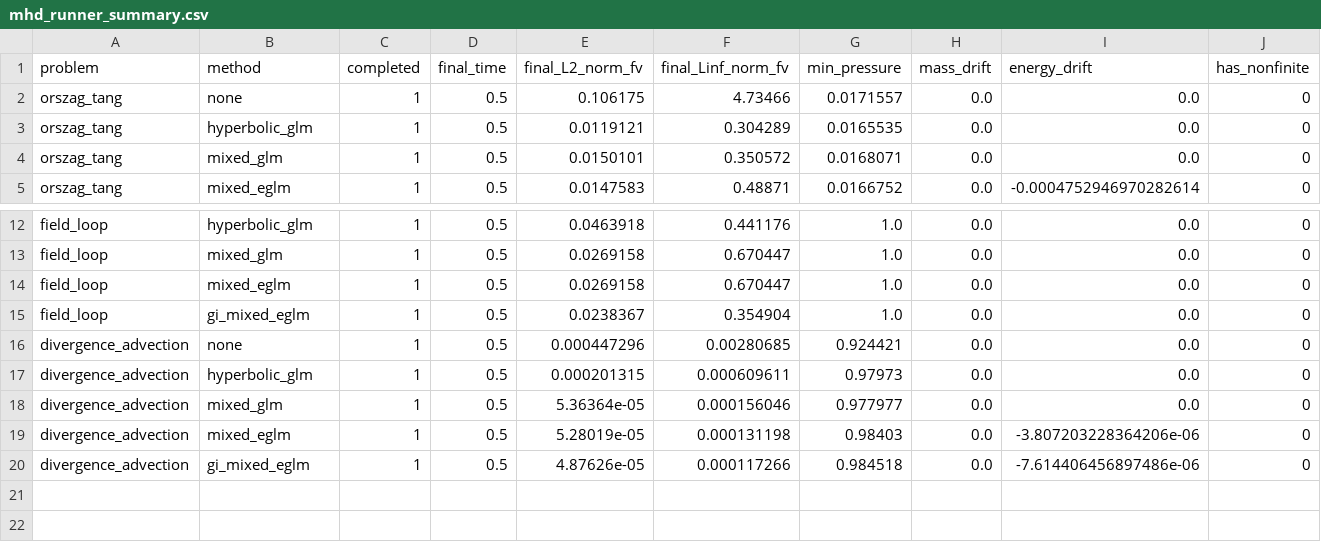
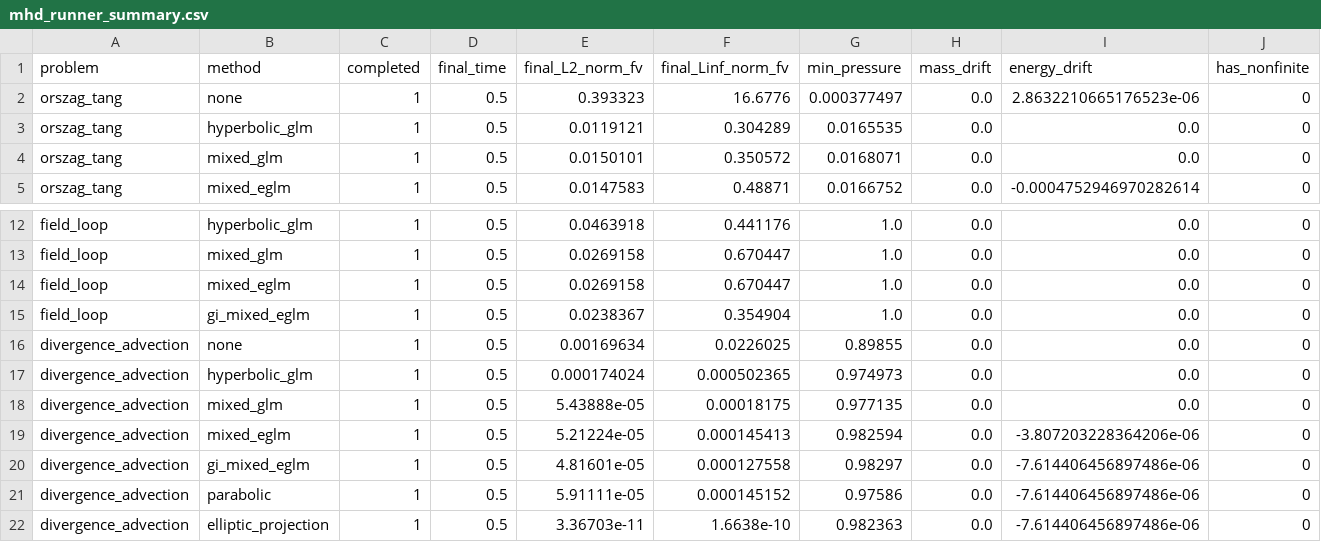
Before and after one commit to AustinWoooo/mhd-divergence-cleaning, a CSV file: figures/mhd_runner/mhd_runner_summary.csv, drawn as a sheet; only a part is shown, gaps mark what is left out; rows hold the shown columns only; the diff names each change by its address in the sheet, - before the commit and + after, or states it on an @@ line.

```diff
--- a/figures/mhd_runner/mhd_runner_summary.csv
+++ b/figures/mhd_runner/mhd_runner_summary.csv
-E2 (final_L2_norm_fv): 0.106175
+E2 (final_L2_norm_fv): 0.393323
-F2 (final_Linf_norm_fv): 4.73466
+F2 (final_Linf_norm_fv): 16.6776
-G2 (min_pressure): 0.0171557
+G2 (min_pressure): 0.000377497
-I2 (energy_drift): 0.0
+I2 (energy_drift): 2.8632210665176523e-06
-E16 (final_L2_norm_fv): 0.000447296
+E16 (final_L2_norm_fv): 0.00169634
-F16 (final_Linf_norm_fv): 0.00280685
+F16 (final_Linf_norm_fv): 0.0226025
-G16 (min_pressure): 0.924421
+G16 (min_pressure): 0.89855
-E17 (final_L2_norm_fv): 0.000201315
+E17 (final_L2_norm_fv): 0.000174024
-F17 (final_Linf_norm_fv): 0.000609611
+F17 (final_Linf_norm_fv): 0.000502365
-G17 (min_pressure): 0.97973
+G17 (min_pressure): 0.974973
-E18 (final_L2_norm_fv): 5.36364e-05
+E18 (final_L2_norm_fv): 5.43888e-05
-F18 (final_Linf_norm_fv): 0.000156046
+F18 (final_Linf_norm_fv): 0.00018175
-G18 (min_pressure): 0.977977
+G18 (min_pressure): 0.977135
-E19 (final_L2_norm_fv): 5.28019e-05
+E19 (final_L2_norm_fv): 5.21224e-05
-F19 (final_Linf_norm_fv): 0.000131198
+F19 (final_Linf_norm_fv): 0.000145413
-G19 (min_pressure): 0.98403
+G19 (min_pressure): 0.982594
-E20 (final_L2_norm_fv): 4.87626e-05
+E20 (final_L2_norm_fv): 4.81601e-05
-F20 (final_Linf_norm_fv): 0.000117266
+F20 (final_Linf_norm_fv): 0.000127558
-G20 (min_pressure): 0.984518
+G20 (min_pressure): 0.98297
+row 21: divergence_advection | parabolic | 1 | 0.5 | 5.91111e-05 | 0.000145152 | 0.97586 | 0.0 | -7.614406456897486e-06 | 0
+row 22: divergence_advection | elliptic_projection | 1 | 0.5 | 3.36703e-11 | 1.6638e-10 | 0.982363 | 0.0 | -7.614406456897486e-06 | 0
```
Also changed, not shown: figures/mhd_runner/cleaning_diagnostics_summary.csv, results/mhd_runner/divergence/mhd_ot_none.csv, 22 other files.
